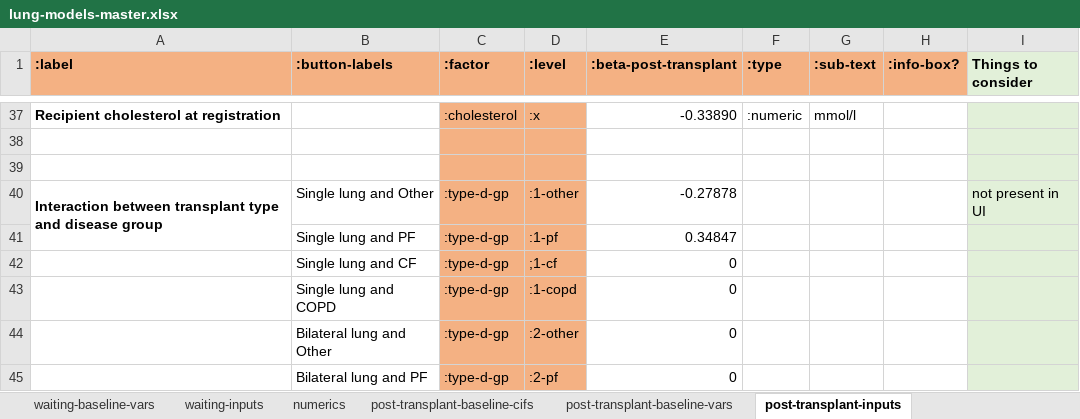
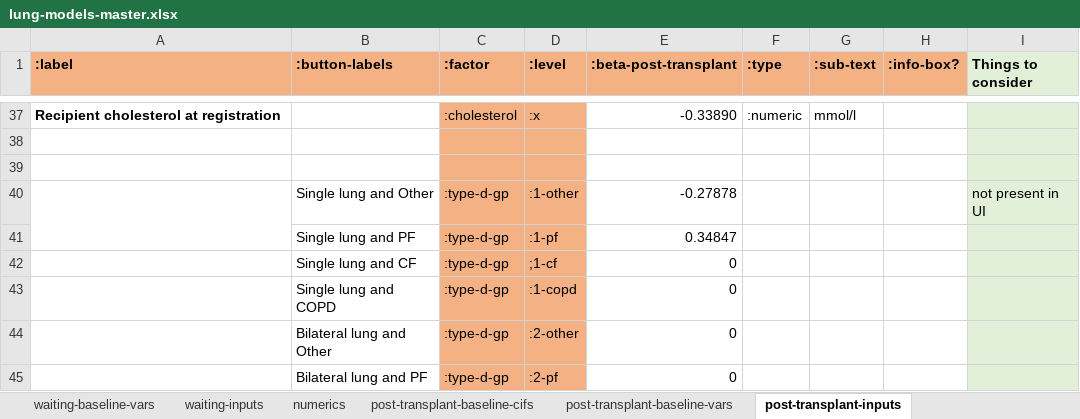
Before and after one commit to WintonCentre/kcp, an Excel workbook: data/lung-models-master.xlsx, sheet post-transplant-inputs, drawn as a sheet; only a part is shown, gaps mark what is left out; values as stored, in another font and other column widths than the file's, no borders; the diff names each change by its address in the sheet, - before the commit and + after, or states it on an @@ line.

```diff
--- a/data/lung-models-master.xlsx (sheet post-transplant-inputs)
+++ b/data/lung-models-master.xlsx (sheet post-transplant-inputs)
-A40 (:label): Interaction between transplant type and disease group
+A40 (:label): (empty)
```
Also changed, not shown: sheet waiting-inputs, sheet from-listing-inputs, 3 other files.
